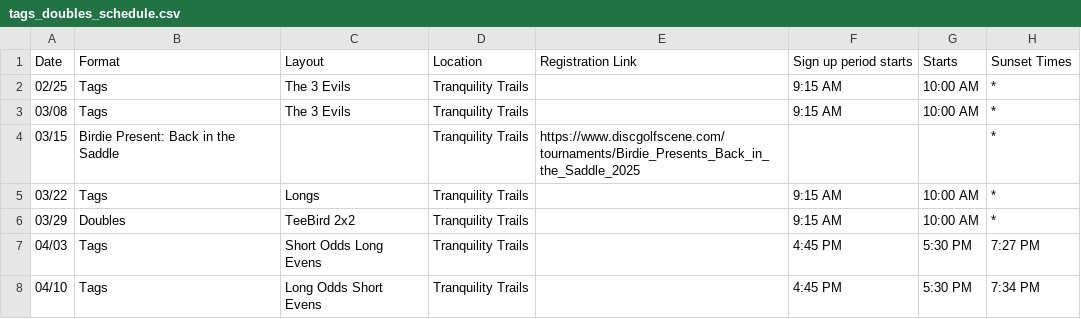
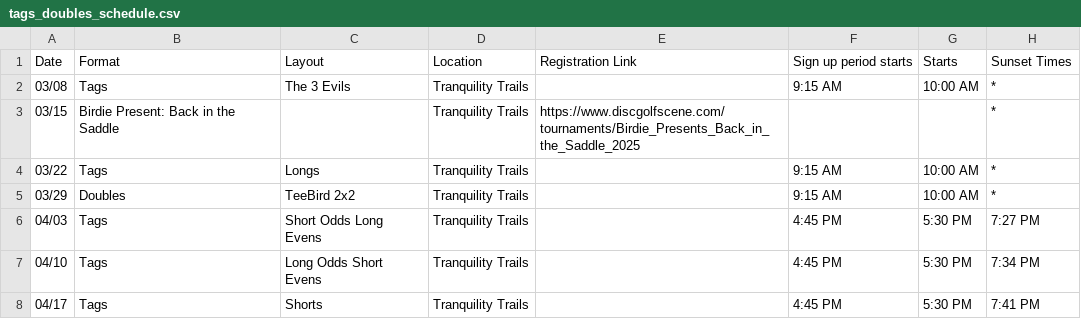
Before and after one commit to cdeck95/tranquility-teebirds, a CSV file: app/events/tags_doubles_schedule.csv, drawn as a sheet; only a part is shown; the shorter side is filled out with more unchanged rows; the diff names each change by its address in the sheet, - before the commit and + after, or states it on an @@ line.

Commit message:
actual schedule

```diff
--- a/app/events/tags_doubles_schedule.csv
+++ b/app/events/tags_doubles_schedule.csv
-row 2: 02/25 | Tags | The 3 Evils | Tranquility Trails |  | 9:15 AM | 10:00 AM | *
```
